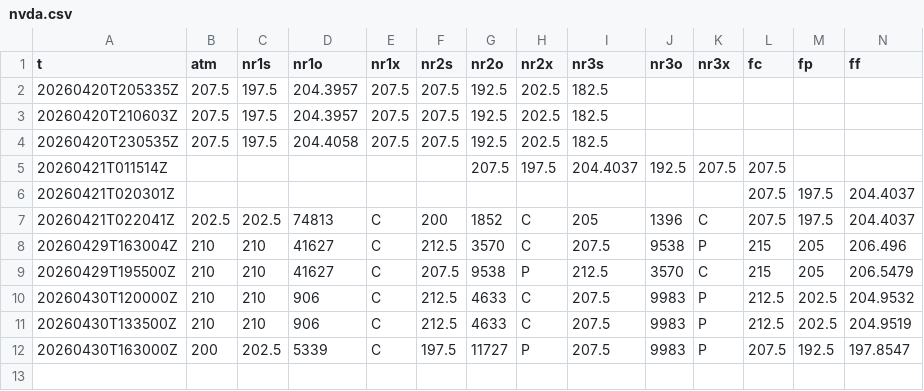
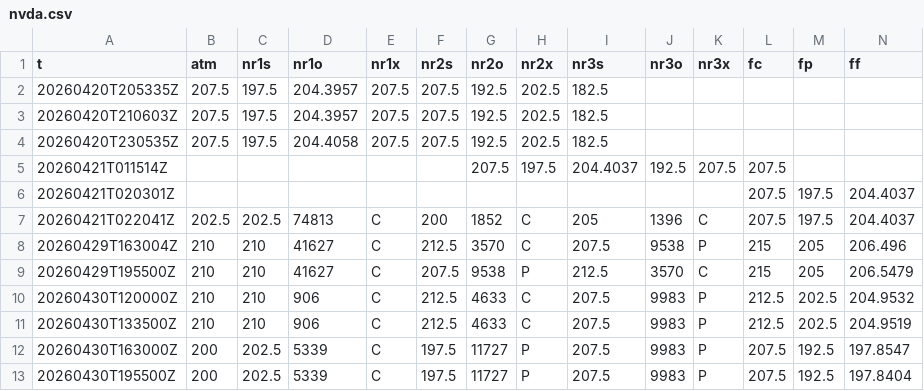
Before and after one commit to SPXOmega/quiet-heron-publisher, a CSV file: s/nvda.csv, drawn as a sheet; only a part is shown; rows hold the shown columns only; the diff names each change by its address in the sheet, - before the commit and + after, or states it on an @@ line.

Commit message:
data refresh

```diff
--- a/s/nvda.csv
+++ b/s/nvda.csv
+row 13: 20260430T195500Z | 200 | 202.5 | 5339 | C | 197.5 | 11727 | P | 207.5 | 9983 | P | 207.5 | 192.5 | 197.8404
```
Also changed, not shown: i/spx.csv, i/spx_0.csv, 23 other files.
